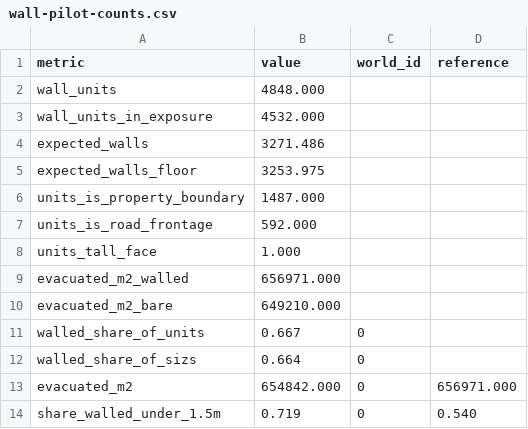
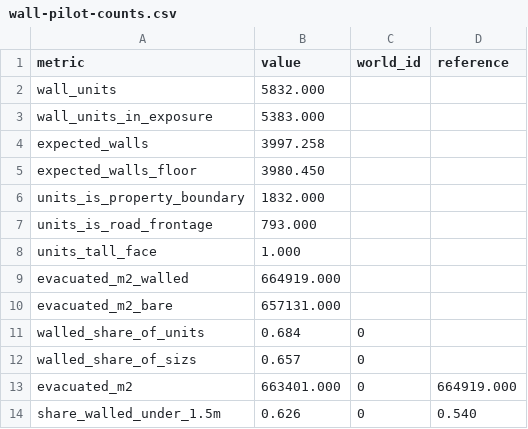
Before and after one commit to tonkintaylor/p-1017473.2003-nhc-land-loss, a CSV file: report/hazard/landslide/urban-slope-faces/tab/wall-pilot-counts.csv, drawn as a sheet.

```diff
--- a/report/hazard/landslide/urban-slope-faces/tab/wall-pilot-counts.csv
+++ b/report/hazard/landslide/urban-slope-faces/tab/wall-pilot-counts.csv
@@ -1,14 +1,14 @@
 metric,value,world_id,reference
-wall_units,4848.000,,
-wall_units_in_exposure,4532.000,,
-expected_walls,3271.486,,
-expected_walls_floor,3253.975,,
-units_is_property_boundary,1487.000,,
-units_is_road_frontage,592.000,,
+wall_units,5832.000,,
+wall_units_in_exposure,5383.000,,
+expected_walls,3997.258,,
+expected_walls_floor,3980.450,,
+units_is_property_boundary,1832.000,,
+units_is_road_frontage,793.000,,
 units_tall_face,1.000,,
-evacuated_m2_walled,656971.000,,
-evacuated_m2_bare,649210.000,,
-walled_share_of_units,0.667,0,
-walled_share_of_sizs,0.664,0,
-evacuated_m2,654842.000,0,656971.000
-share_walled_under_1.5m,0.719,0,0.540
+evacuated_m2_walled,664919.000,,
+evacuated_m2_bare,657131.000,,
+walled_share_of_units,0.684,0,
+walled_share_of_sizs,0.657,0,
+evacuated_m2,663401.000,0,664919.000
+share_walled_under_1.5m,0.626,0,0.540
```
Also changed, not shown: report/hazard/landslide/urban-slope-faces/tab/wall-claims-holdout.csv, report/hazard/landslide/urban-slope-faces/tab/wall-strata.csv, 23 other files.
